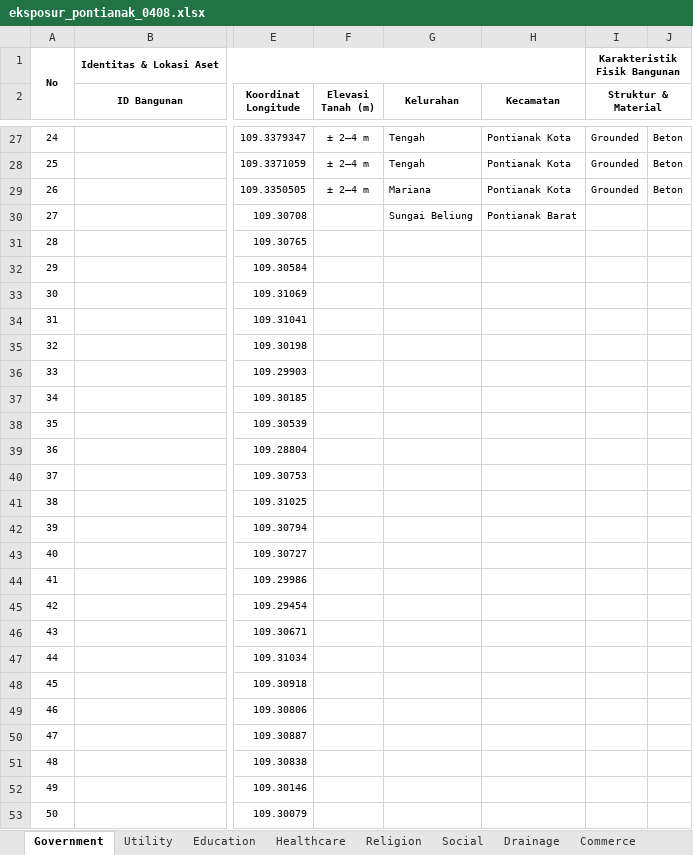
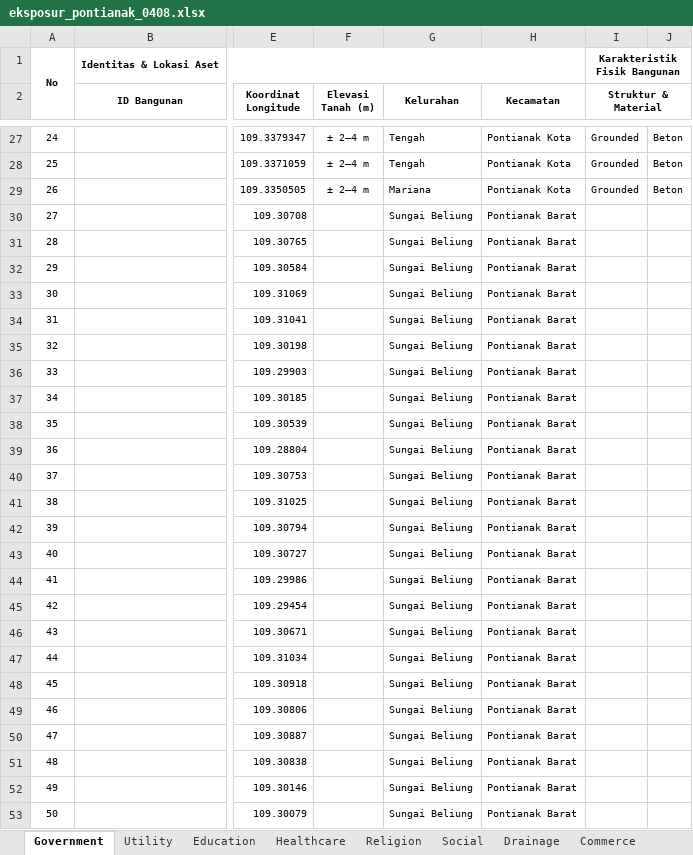
Before and after one commit to lossndamagepontianak/lndpontianak, an Excel workbook: data/processed/eksposur_pontianak_0408.xlsx, sheet Government, drawn as a sheet; only a part is shown, gaps mark what is left out; values as stored, in another font and other column widths than the file's, no borders; the diff names each change by its address in the sheet, - before the commit and + after, or states it on an @@ line.

```diff
--- a/data/processed/eksposur_pontianak_0408.xlsx (sheet Government)
+++ b/data/processed/eksposur_pontianak_0408.xlsx (sheet Government)
-G31:G53 (Kelurahan): (empty)
+G31:G53 (Kelurahan): Sungai Beliung
-H31:H53 (Kecamatan): (empty)
+H31:H53 (Kecamatan): Pontianak Barat
```
Also changed, not shown: sheet Healthcare.
